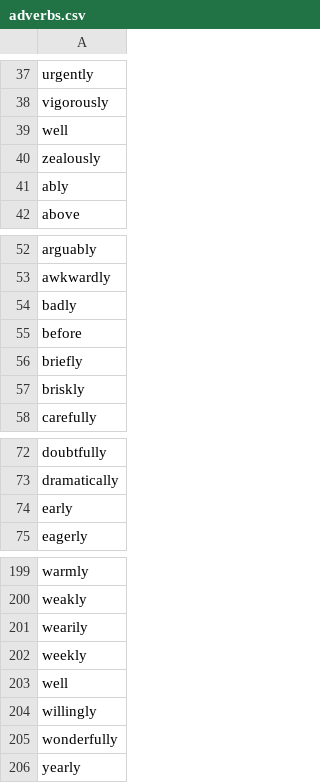
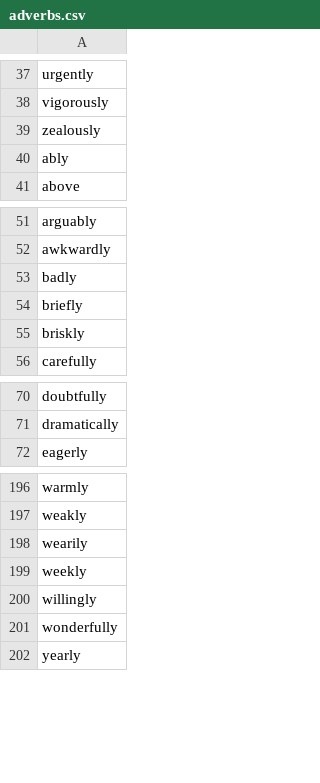
Before and after one commit to ctava/job-position-names-datasets, a CSV file: adverbs.csv, drawn as a sheet; only a part is shown, gaps mark what is left out; the diff names each change by its address in the sheet, - before the commit and + after, or states it on an @@ line.

```diff
--- a/adverbs.csv
+++ b/adverbs.csv
-row 39: well
-row 55: before
-row 74: early
-row 203: well
```
Also changed, not shown: adjectives.csv, nouns.csv, 7 other files.
